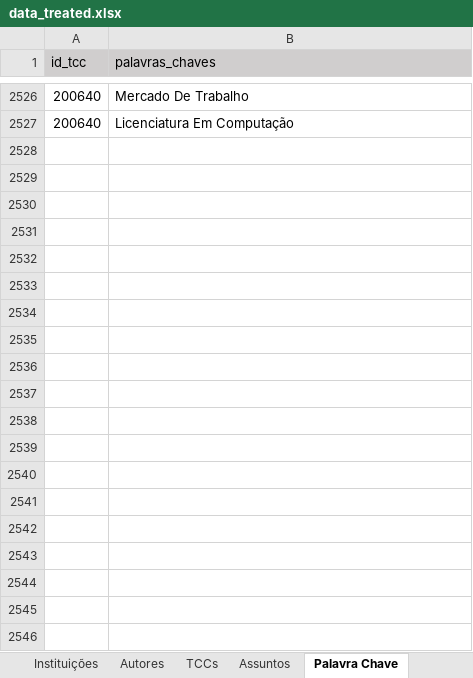
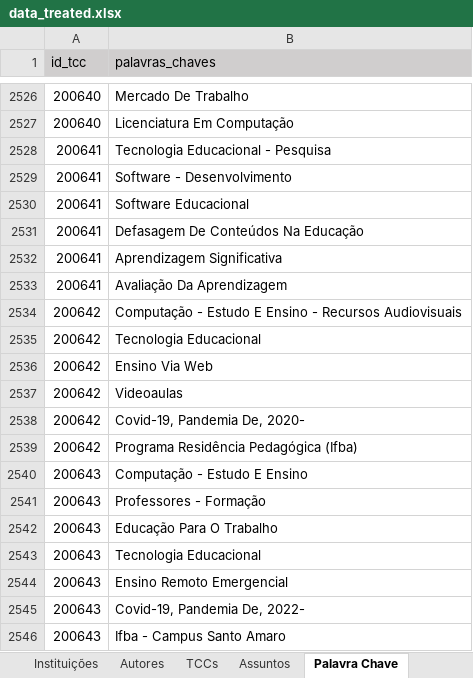
Before and after one commit to Geilsondss/Fluxo_da_Comunicacao_Cientifica_Lic_Comp, an Excel workbook: Data/data_treated.xlsx, sheet Palavra Chave, drawn as a sheet; only a part is shown, gaps mark what is left out; values as stored, in another font and other column widths than the file's, no borders; the diff covers the shown part only; the diff names each change by its address in the sheet, - before the commit and + after, or states it on an @@ line.

Commit message:
Dados TRATADOS do IFBA coletados no dia 15/08/2025

```diff
--- a/Data/data_treated.xlsx (sheet Palavra Chave)
+++ b/Data/data_treated.xlsx (sheet Palavra Chave)
+row 2528: 200641 | Tecnologia Educacional - Pesquisa
+row 2529: 200641 | Software - Desenvolvimento
+row 2530: 200641 | Software Educacional
+row 2531: 200641 | Defasagem De Conteúdos Na Educação
+row 2532: 200641 | Aprendizagem Significativa
+row 2533: 200641 | Avaliação Da Aprendizagem
+row 2534: 200642 | Computação - Estudo E Ensino - Recursos Audiovisuais
+row 2535: 200642 | Tecnologia Educacional
+row 2536: 200642 | Ensino Via Web
+row 2537: 200642 | Videoaulas
+row 2538: 200642 | Covid-19, Pandemia De, 2020-
+row 2539: 200642 | Programa Residência Pedagógica (Ifba)
+row 2540: 200643 | Computação - Estudo E Ensino
+row 2541: 200643 | Professores - Formação
+row 2542: 200643 | Educação Para O Trabalho
+row 2543: 200643 | Tecnologia Educacional
+row 2544: 200643 | Ensino Remoto Emergencial
+row 2545: 200643 | Covid-19, Pandemia De, 2022-
+row 2546: 200643 | Ifba - Campus Santo Amaro
```
Also changed, not shown: 73 added rows elsewhere in this sheet, sheet TCCs, sheet Autores.
